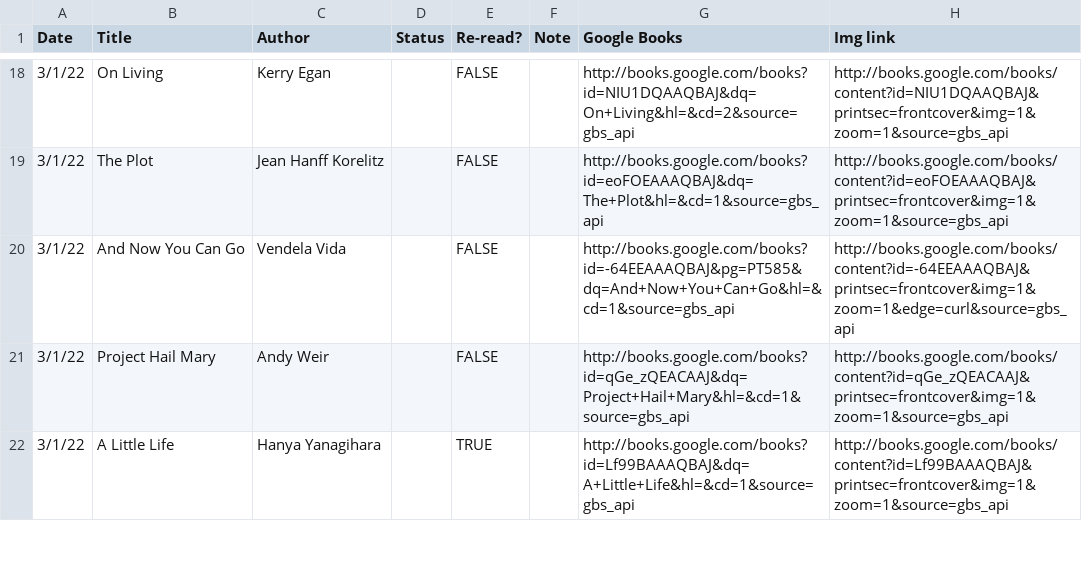
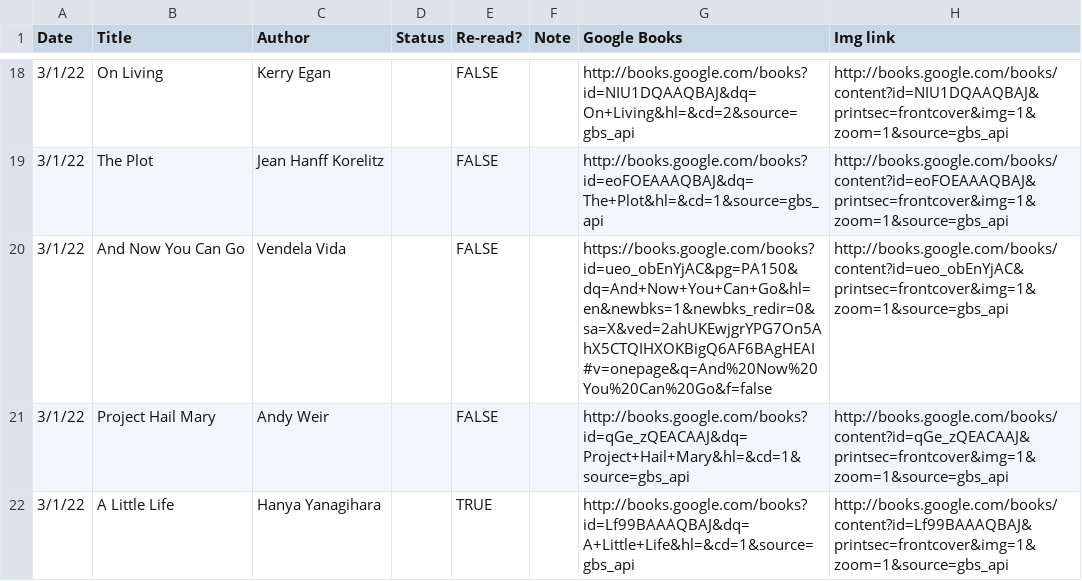
Before and after one commit to christopherkang/christopherkang.github.io, a CSV file: _data/books_with_covers.csv, drawn as a sheet; only a part is shown, gaps mark what is left out.

```diff
--- a/_data/books_with_covers.csv
+++ b/_data/books_with_covers.csv
@@ -19,3 +19,3 @@ Date,Title,Author,Status,Re-read?,Note,Google Books,Img link
 3/1/22,The Plot,Jean Hanff Korelitz,,FALSE,,http://books.google.com/books?id=eoFOEAAAQBAJ&dq=The+Plot&hl=&cd=1&source=gbs_api,http://books.google.com/books/content?id=eoFOEAAAQBAJ&printsec=frontcover&img=1&zoom=1&source=gbs_api
-3/1/22,And Now You Can Go,Vendela Vida,,FALSE,,http://books.google.com/books?id=-64EEAAAQBAJ&pg=PT585&dq=And+Now+You+Can+Go&hl=&cd=1&source=gbs_api,http://books.google.com/books/content?id=-64EEAAAQBAJ&printsec=frontcover&img=1&zoom=1&edge=curl&source=gbs_api
+3/1/22,And Now You Can Go,Vendela Vida,,FALSE,,https://books.google.com/books?id=ueo_obEnYjAC&pg=PA150&dq=And+Now+You+Can+Go&hl=en&newbks=1&newbks_redir=0&sa=X&ved=2ahUKEwjgrYPG7On5AhX5CTQIHXOKBigQ6AF6BAgHEAI#v=onepage&q=And%20Now%20You%20Can%20Go&f=false,http://books.google.com/books/content?id=ueo_obEnYjAC&printsec=frontcover&img=1&zoom=1&source=gbs_api
 3/1/22,Project Hail Mary,Andy Weir,,FALSE,,http://books.google.com/books?id=qGe_zQEACAAJ&dq=Project+Hail+Mary&hl=&cd=1&source=gbs_api,http://books.google.com/books/content?id=qGe_zQEACAAJ&printsec=frontcover&img=1&zoom=1&source=gbs_api
```
